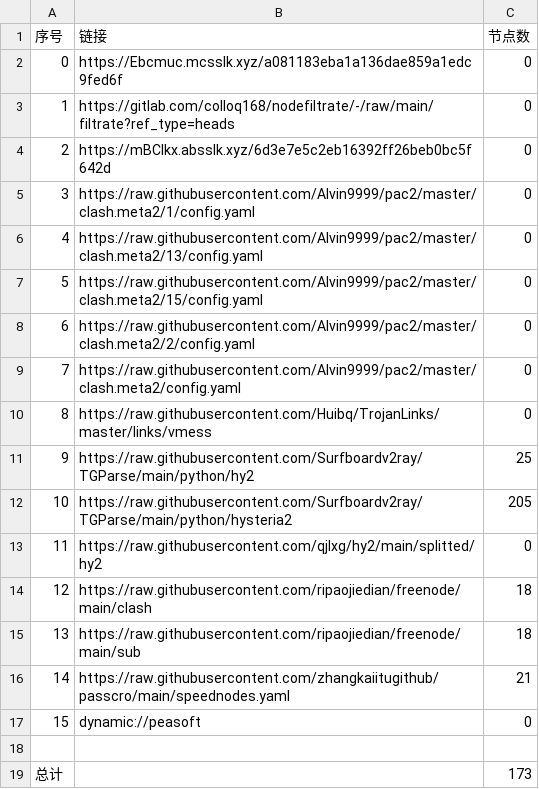
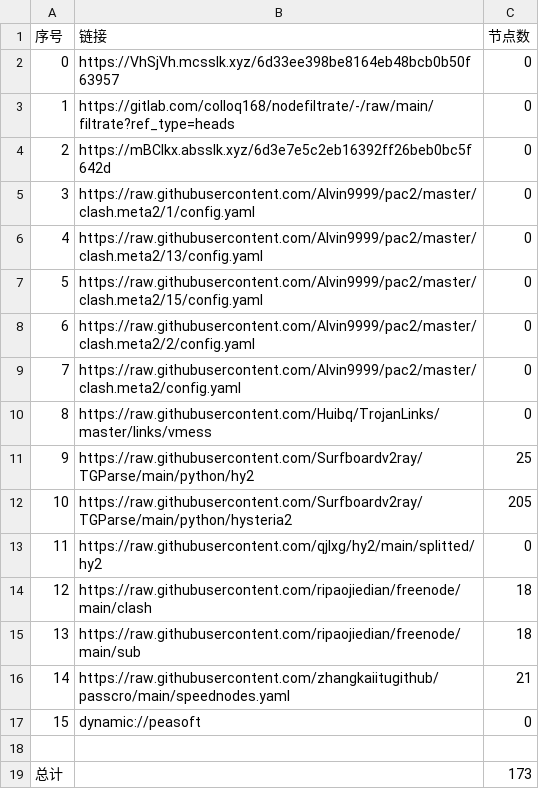
Before and after one commit to lihong19801/zidongzhuaqu4, a CSV file: list_result.csv, drawn as a sheet.

```diff
--- a/list_result.csv
+++ b/list_result.csv
@@ -1,3 +1,3 @@
 序号,链接,节点数
-0,https://Ebcmuc.mcsslk.xyz/a081183eba1a136dae859a1edc9fed6f,0
+0,https://VhSjVh.mcsslk.xyz/6d33ee398be8164eb48bcb0b50f63957,0
 1,https://gitlab.com/colloq168/nodefiltrate/-/raw/main/filtrate?ref_type=heads,0
```
Also changed, not shown: 3 other files.
